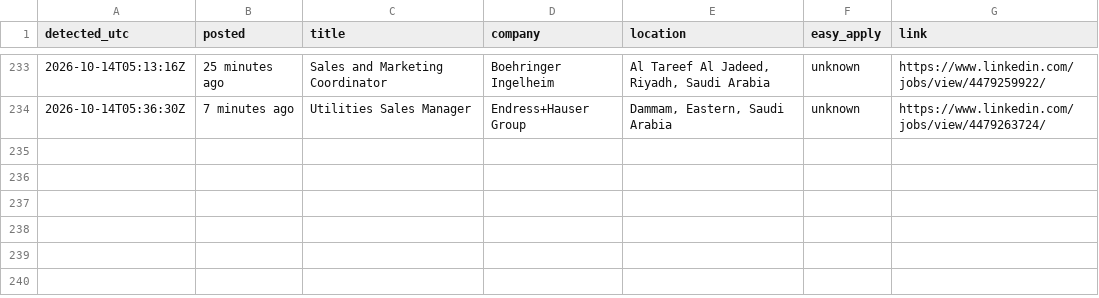
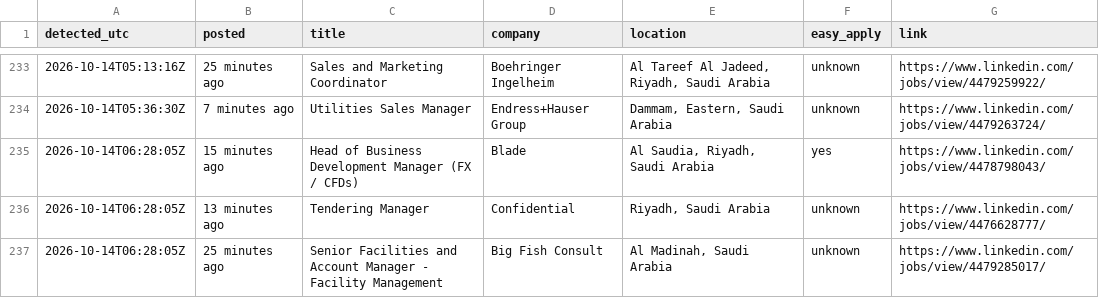
Before and after one commit to Refaatahmed47/linkedin-job-alert, a CSV file: jobs.csv, drawn as a sheet; only a part is shown, gaps mark what is left out; the diff names each change by its address in the sheet, - before the commit and + after, or states it on an @@ line.

```diff
--- a/jobs.csv
+++ b/jobs.csv
+row 235: 2026-10-14T06:28:05Z | 15 minutes ago | Head of Business Development Manager (FX / CFDs) | Blade | Al Saudia, Riyadh, Saudi Arabia | yes | https://www.linkedin.com/jobs/view/4478798043/
+row 236: 2026-10-14T06:28:05Z | 13 minutes ago | Tendering Manager | Confidential | Riyadh, Saudi Arabia | unknown | https://www.linkedin.com/jobs/view/4476628777/
+row 237: 2026-10-14T06:28:05Z | 25 minutes ago | Senior Facilities and Account Manager - Facility Management | Big Fish Consult | Al Madinah, Saudi Arabia | unknown | https://www.linkedin.com/jobs/view/4479285017/
```
Also changed, not shown: 2 other files.
